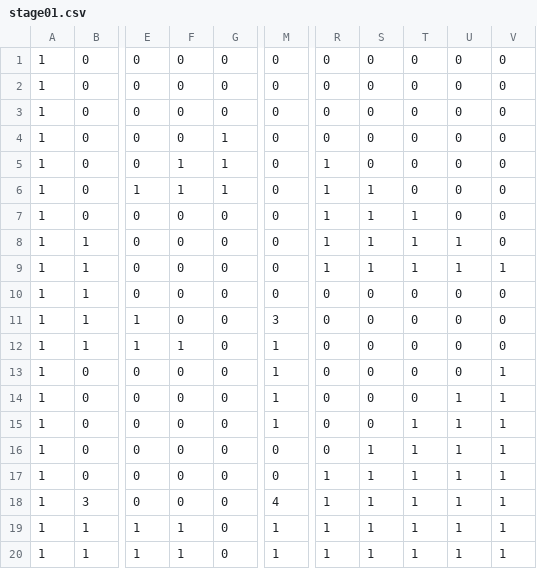
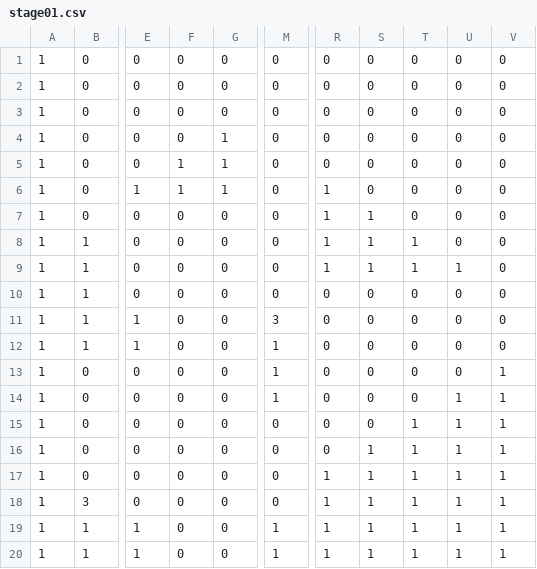
Before and after one commit to reizi-ara/Duel, a CSV file: Project1/Project1/stage01.csv, drawn as a sheet; only a part is shown, gaps mark what is left out; the diff names each change by its address in the sheet, - before the commit and + after, or states it on an @@ line.

Commit message:
stage1~5csv変更

```diff
--- a/Project1/Project1/stage01.csv
+++ b/Project1/Project1/stage01.csv
-R5: 1
+R5: 0
-S6: 1
+S6: 0
-T7: 1
+T7: 0
-U8: 1
+U8: 0
-V9: 1
+V9: 0
-F12: 1
+F12: 0
-M15: 1
+M15: 0
-M18: 4
+M18: 0
-F19:F20: 1
+F19:F20: 0
```
Also changed, not shown: Project1/Project1/stage02.csv, Project1/Project1/stage03.csv, 3 other files.
